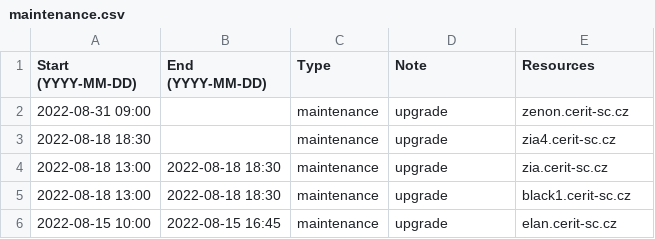
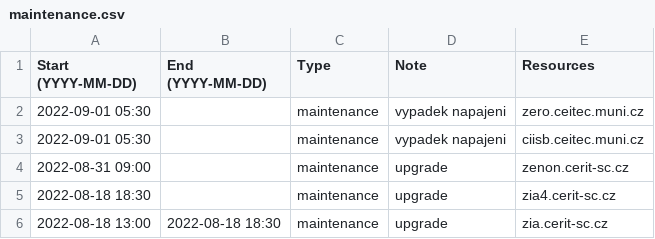
Before and after one commit to CERIT-SC/cerit-maintenance, a CSV file: maintenance.csv, drawn as a sheet; only a part is shown; the shorter side is filled out with more unchanged rows; the diff names each change by its address in the sheet, - before the commit and + after, or states it on an @@ line.

Commit message:
maintenance zero, ciisb

```diff
--- a/maintenance.csv
+++ b/maintenance.csv
+row 2: 2022-09-01 05:30 |  | maintenance | vypadek napajeni | zero.ceitec.muni.cz
+row 3: 2022-09-01 05:30 |  | maintenance | vypadek napajeni | ciisb.ceitec.muni.cz
```
